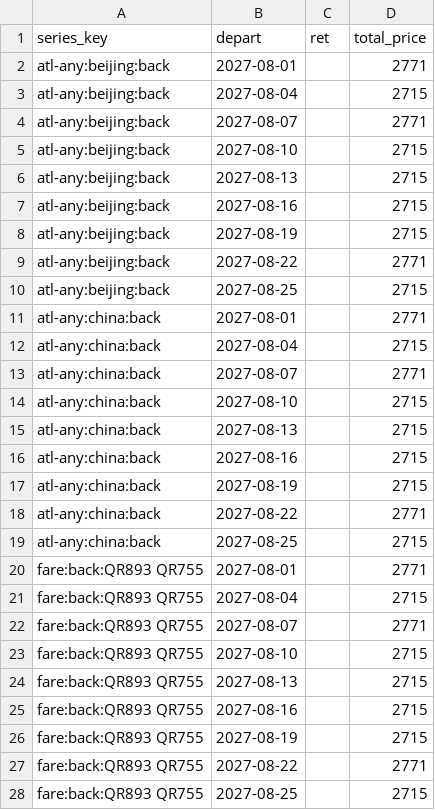
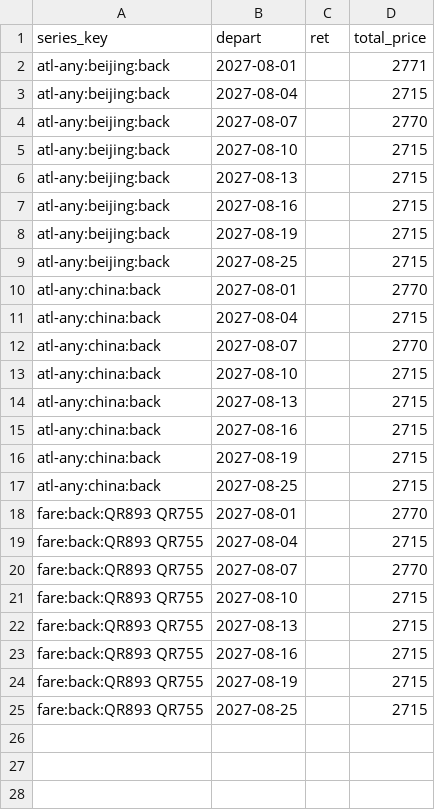
Before and after one commit to FlameSovereign/flight_price_check, a CSV file: data/alerted.csv, drawn as a sheet.

```diff
--- a/data/alerted.csv
+++ b/data/alerted.csv
@@ -3,3 +3,3 @@ atl-any:beijing:back,2027-08-01,,2771
 atl-any:beijing:back,2027-08-04,,2715
-atl-any:beijing:back,2027-08-07,,2771
+atl-any:beijing:back,2027-08-07,,2770
 atl-any:beijing:back,2027-08-10,,2715
@@ -8,7 +8,6 @@ atl-any:beijing:back,2027-08-16,,2715
 atl-any:beijing:back,2027-08-19,,2715
-atl-any:beijing:back,2027-08-22,,2771
 atl-any:beijing:back,2027-08-25,,2715
-atl-any:china:back,2027-08-01,,2771
+atl-any:china:back,2027-08-01,,2770
 atl-any:china:back,2027-08-04,,2715
-atl-any:china:back,2027-08-07,,2771
+atl-any:china:back,2027-08-07,,2770
 atl-any:china:back,2027-08-10,,2715
@@ -17,7 +16,6 @@ atl-any:china:back,2027-08-16,,2715
 atl-any:china:back,2027-08-19,,2715
-atl-any:china:back,2027-08-22,,2771
 atl-any:china:back,2027-08-25,,2715
-fare:back:QR893 QR755,2027-08-01,,2771
+fare:back:QR893 QR755,2027-08-01,,2770
 fare:back:QR893 QR755,2027-08-04,,2715
-fare:back:QR893 QR755,2027-08-07,,2771
+fare:back:QR893 QR755,2027-08-07,,2770
 fare:back:QR893 QR755,2027-08-10,,2715
@@ -26,3 +24,2 @@ fare:back:QR893 QR755,2027-08-16,,2715
 fare:back:QR893 QR755,2027-08-19,,2715
-fare:back:QR893 QR755,2027-08-22,,2771
 fare:back:QR893 QR755,2027-08-25,,2715
```
Also changed, not shown: data/decisions.csv, 7 other files.
